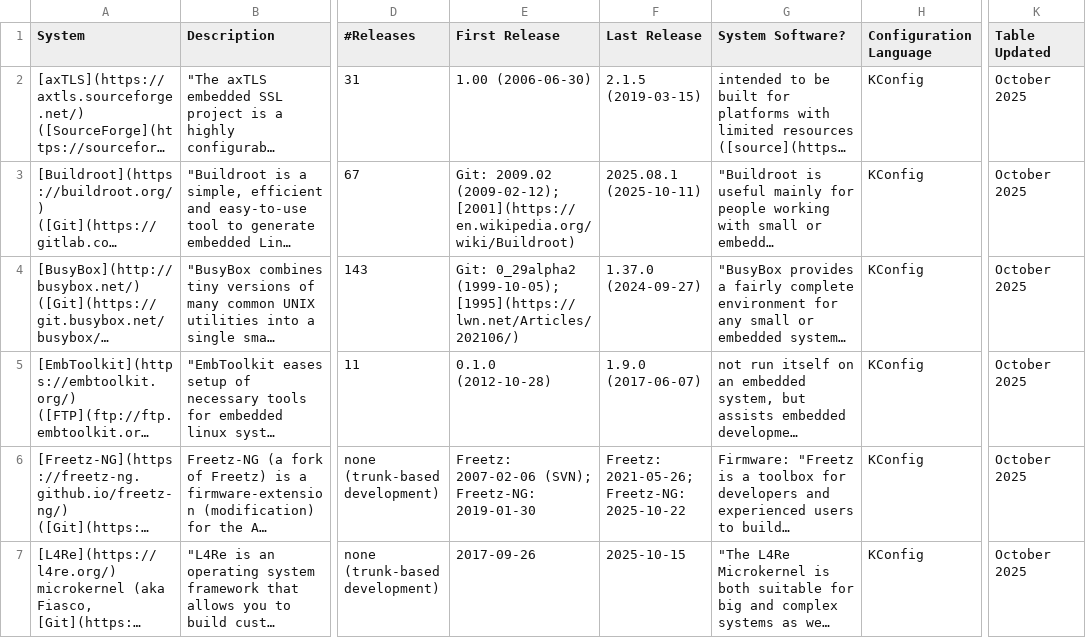
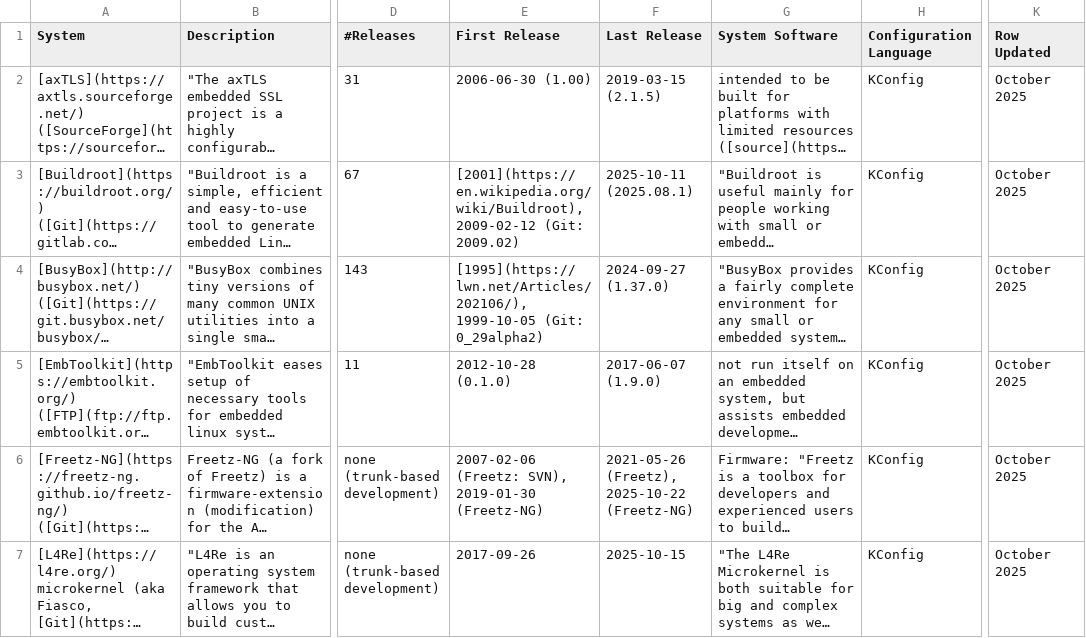
Before and after one commit to ekuiter/torte-research, a CSV file: data/systems.csv, drawn as a sheet; only a part is shown, gaps mark what is left out; long unchanged cells end in …; the diff covers the shown part only; the diff names each change by its address in the sheet, - before the commit and + after, or states it on an @@ line.

```diff
--- a/data/systems.csv
+++ b/data/systems.csv
-G1: System Software?
+G1: System Software
-K1: Table Updated
+K1: Row Updated
-E2 (First Release): 1.00 (2006-06-30)
+E2 (First Release): 2006-06-30 (1.00)
-F2 (Last Release): 2.1.5 (2019-03-15)
+F2 (Last Release): 2019-03-15 (2.1.5)
-E3 (First Release): Git: 2009.02 (2009-02-12); [2001](https://en.wikipedia.org/wiki/Buildroot)
+E3 (First Release): [2001](https://en.wikipedia.org/wiki/Buildroot), 2009-02-12 (Git: 2009.02)
-F3 (Last Release): 2025.08.1 (2025-10-11)
+F3 (Last Release): 2025-10-11 (2025.08.1)
-E4 (First Release): Git: 0_29alpha2 (1999-10-05); [1995](https://lwn.net/Articles/202106/)
+E4 (First Release): [1995](https://lwn.net/Articles/202106/), 1999-10-05 (Git: 0_29alpha2)
-F4 (Last Release): 1.37.0 (2024-09-27)
+F4 (Last Release): 2024-09-27 (1.37.0)
-E5 (First Release): 0.1.0 (2012-10-28)
+E5 (First Release): 2012-10-28 (0.1.0)
-F5 (Last Release): 1.9.0 (2017-06-07)
+F5 (Last Release): 2017-06-07 (1.9.0)
-E6 (First Release): Freetz: 2007-02-06 (SVN); Freetz-NG: 2019-01-30
+E6 (First Release): 2007-02-06 (Freetz: SVN), 2019-01-30 (Freetz-NG)
-F6 (Last Release): Freetz: 2021-05-26; Freetz-NG: 2025-10-22
+F6 (Last Release): 2021-05-26 (Freetz), 2025-10-22 (Freetz-NG)
```
Also changed, not shown: 10 edited cells elsewhere in this file, 3 other files.
